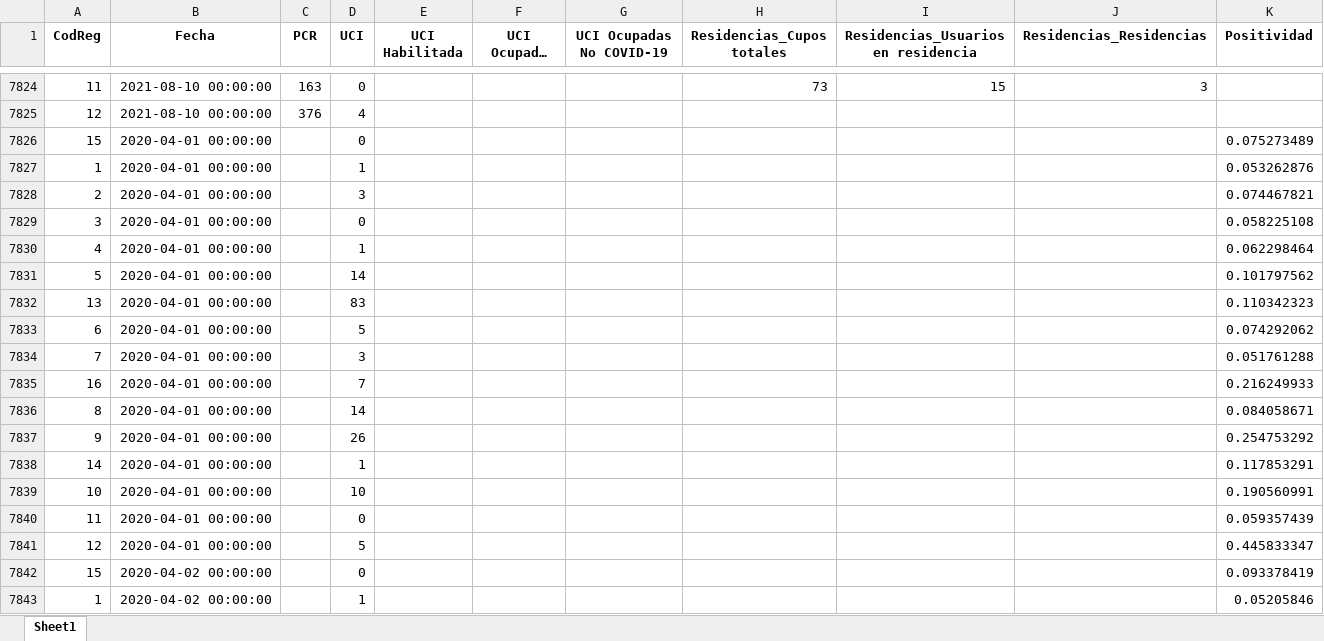
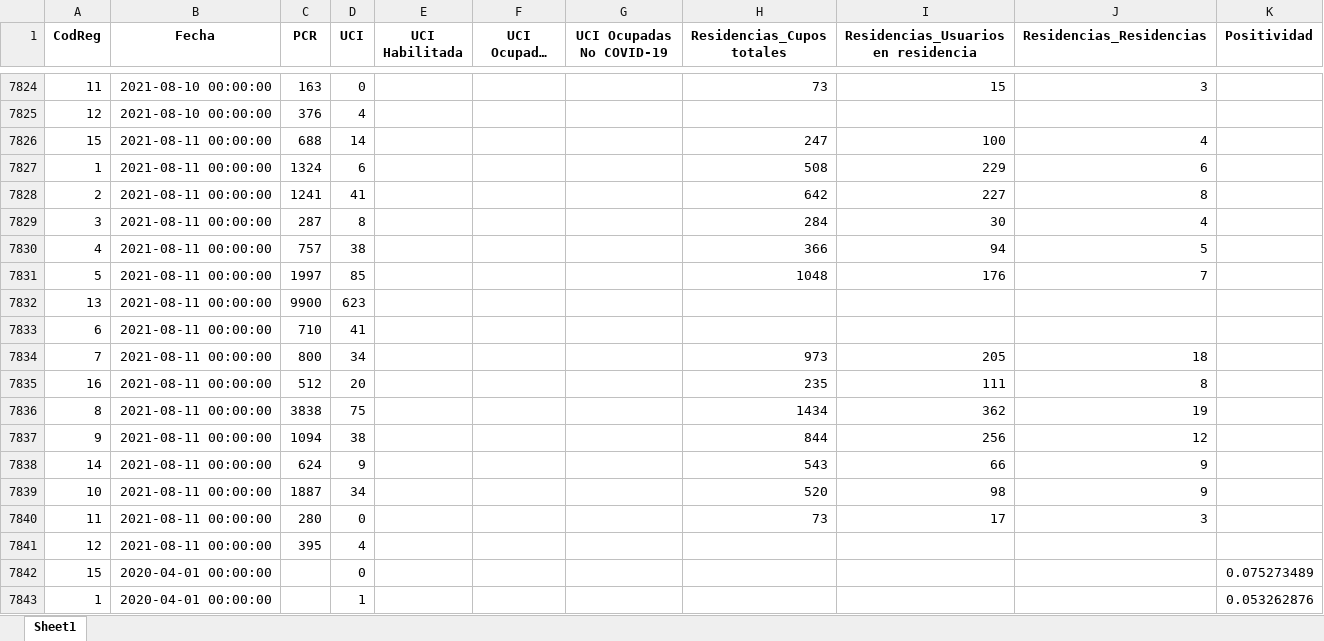
Before and after one commit to Sud-Austral/COVID_CL, an Excel workbook: Hospitales/Hospitales.xlsx, sheet Sheet1, drawn as a sheet; only a part is shown, gaps mark what is left out; the shorter side is filled out with more unchanged rows; long unchanged cells end in …; values as stored, in another font and other column widths than the file's, no borders; the diff covers the shown part only; the diff names each change by its address in the sheet, - before the commit and + after, or states it on an @@ line.

```diff
--- a/Hospitales/Hospitales.xlsx (sheet Sheet1)
+++ b/Hospitales/Hospitales.xlsx (sheet Sheet1)
+row 7826: 15 | 2021-08-11 00:00:00 | 688 | 14 |  |  |  | 247 | 100 | 4
+row 7827: 1 | 2021-08-11 00:00:00 | 1324 | 6 |  |  |  | 508 | 229 | 6
+row 7828: 2 | 2021-08-11 00:00:00 | 1241 | 41 |  |  |  | 642 | 227 | 8
+row 7829: 3 | 2021-08-11 00:00:00 | 287 | 8 |  |  |  | 284 | 30 | 4
+row 7830: 4 | 2021-08-11 00:00:00 | 757 | 38 |  |  |  | 366 | 94 | 5
+row 7831: 5 | 2021-08-11 00:00:00 | 1997 | 85 |  |  |  | 1048 | 176 | 7
+row 7832: 13 | 2021-08-11 00:00:00 | 9900 | 623
+row 7833: 6 | 2021-08-11 00:00:00 | 710 | 41
+row 7834: 7 | 2021-08-11 00:00:00 | 800 | 34 |  |  |  | 973 | 205 | 18
+row 7835: 16 | 2021-08-11 00:00:00 | 512 | 20 |  |  |  | 235 | 111 | 8
+row 7836: 8 | 2021-08-11 00:00:00 | 3838 | 75 |  |  |  | 1434 | 362 | 19
+row 7837: 9 | 2021-08-11 00:00:00 | 1094 | 38 |  |  |  | 844 | 256 | 12
+row 7838: 14 | 2021-08-11 00:00:00 | 624 | 9 |  |  |  | 543 | 66 | 9
+row 7839: 10 | 2021-08-11 00:00:00 | 1887 | 34 |  |  |  | 520 | 98 | 9
+row 7840: 11 | 2021-08-11 00:00:00 | 280 | 0 |  |  |  | 73 | 17 | 3
+row 7841: 12 | 2021-08-11 00:00:00 | 395 | 4
```
Also changed, not shown: 13 removed rows elsewhere in this sheet, Hospitales/CamasHospital_Diario.xlsx, Hospitales/Hospitalizados_UCI_Etario.xlsx, 2 other files.
